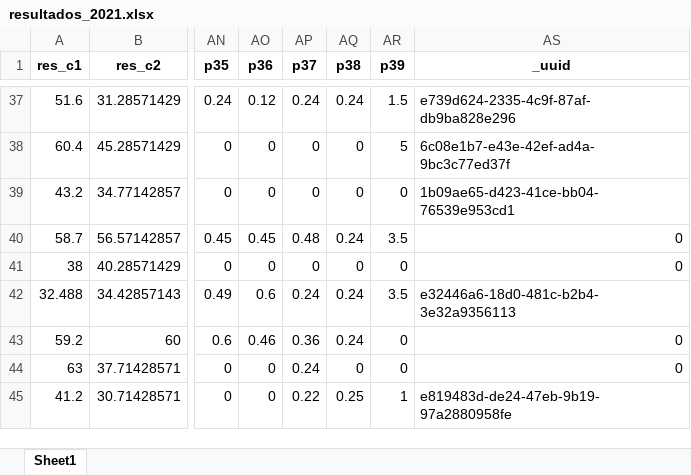
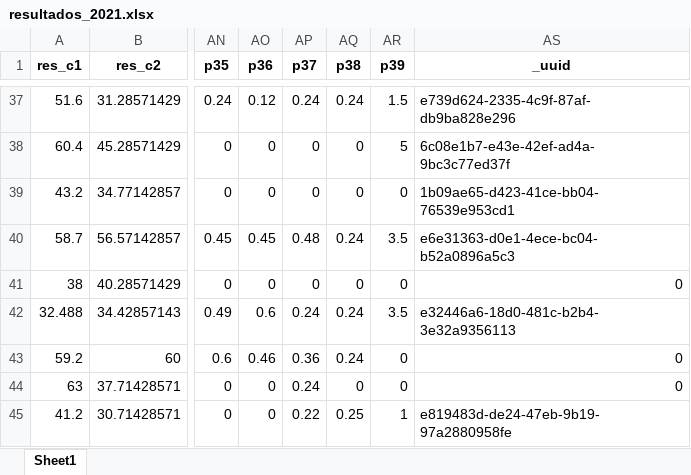
Before and after one commit to Juanjomarg/Aplicativo-Visualizacion-Respuestas-IIP2023, an Excel workbook: files/resultados/2021/resultados_2021.xlsx, sheet Sheet1, drawn as a sheet; only a part is shown, gaps mark what is left out; values as stored, in another font and other column widths than the file's, no borders; the diff names each change by its address in the sheet, - before the commit and + after, or states it on an @@ line.

```diff
--- a/files/resultados/2021/resultados_2021.xlsx (sheet Sheet1)
+++ b/files/resultados/2021/resultados_2021.xlsx (sheet Sheet1)
-AS40 (_uuid): 0
+AS40 (_uuid): e6e31363-d0e1-4ece-bc04-b52a0896a5c3
```
Also changed, not shown: 2 other files.
